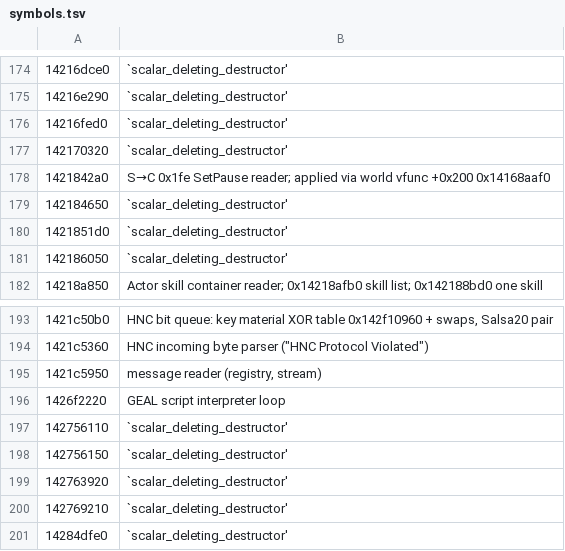
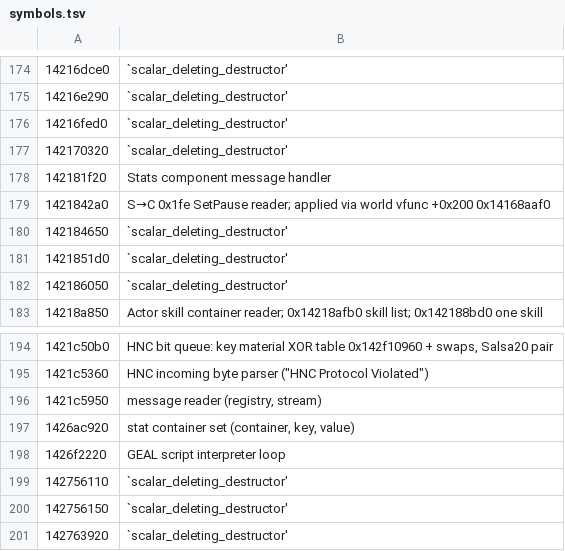
Before and after one commit to Distorbed678/Poe2ModdingProject, a TSV file: client/poe-hook-core/assets/symbols.tsv, drawn as a sheet; only a part is shown, gaps mark what is left out; the shorter side is filled out with more unchanged rows; the diff names each change by its address in the sheet, - before the commit and + after, or states it on an @@ line.

```diff
--- a/client/poe-hook-core/assets/symbols.tsv
+++ b/client/poe-hook-core/assets/symbols.tsv
+row 178: 142181f20 | Stats component message handler
+row 197: 1426ac920 | stat container set (container, key, value)
```
Also changed, not shown: 12 other files.
